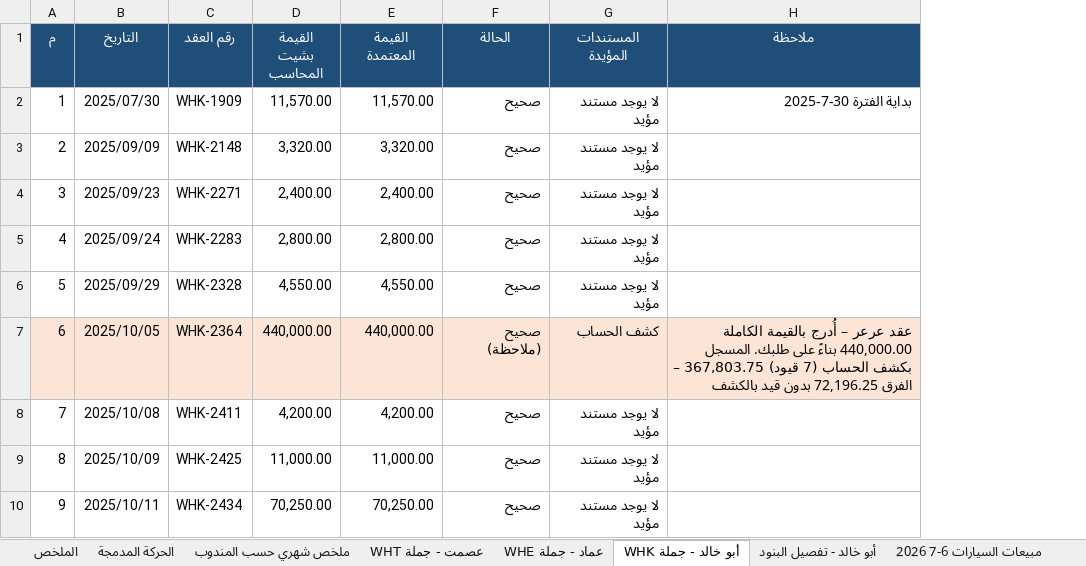
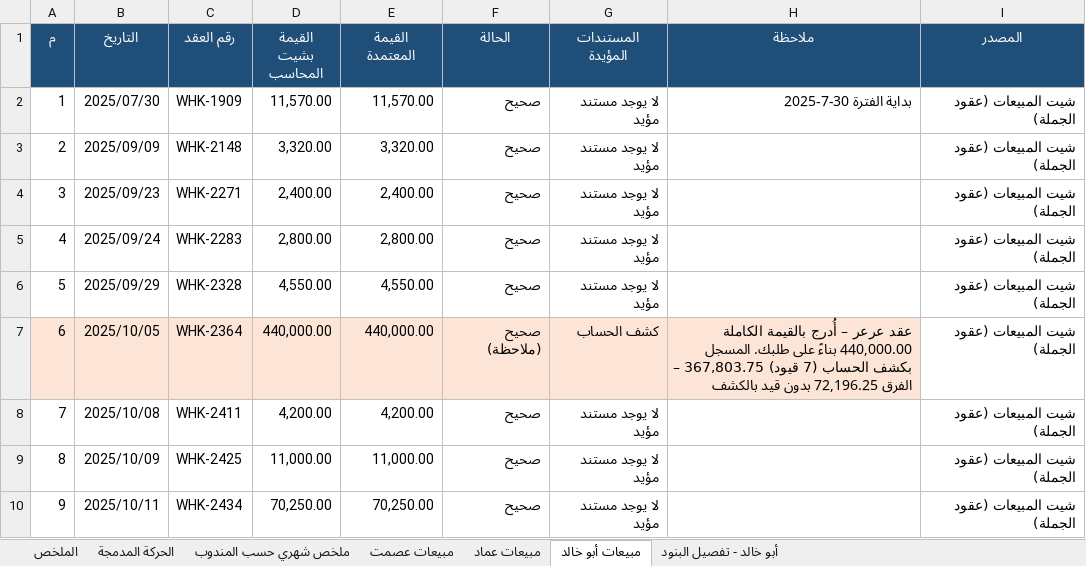
Before and after one commit to ahmedabdelsabour6/NSC, an Excel workbook: إجمالي_مبيعات_المناديب_30-7-2025_إلى_31-7-2026.xlsx, sheet مبيعات أبو خالد, drawn as a sheet; only a part is shown; values as stored, in another font and other column widths than the file's, no borders; the diff names each change by its address in the sheet, - before the commit and + after, or states it on an @@ line.

```diff
--- a/إجمالي_مبيعات_المناديب_30-7-2025_إلى_31-7-2026.xlsx (sheet مبيعات أبو خالد)
+++ b/إجمالي_مبيعات_المناديب_30-7-2025_إلى_31-7-2026.xlsx (sheet مبيعات أبو خالد)
-sheet tab: عصمت - جملة WHT
+sheet tab: مبيعات عصمت
-sheet tab: عماد - جملة WHE
+sheet tab: مبيعات عماد
-sheet tab: أبو خالد - جملة WHK
+sheet tab: مبيعات أبو خالد
-sheet tab: مبيعات السيارات 6-7 2026
+column I (المصدر), rows 2-10: all شيت المبيعات (عقود الجملة)
```
Also changed, not shown: sheet مبيعات عصمت, sheet مبيعات عماد, sheet الملخص.
